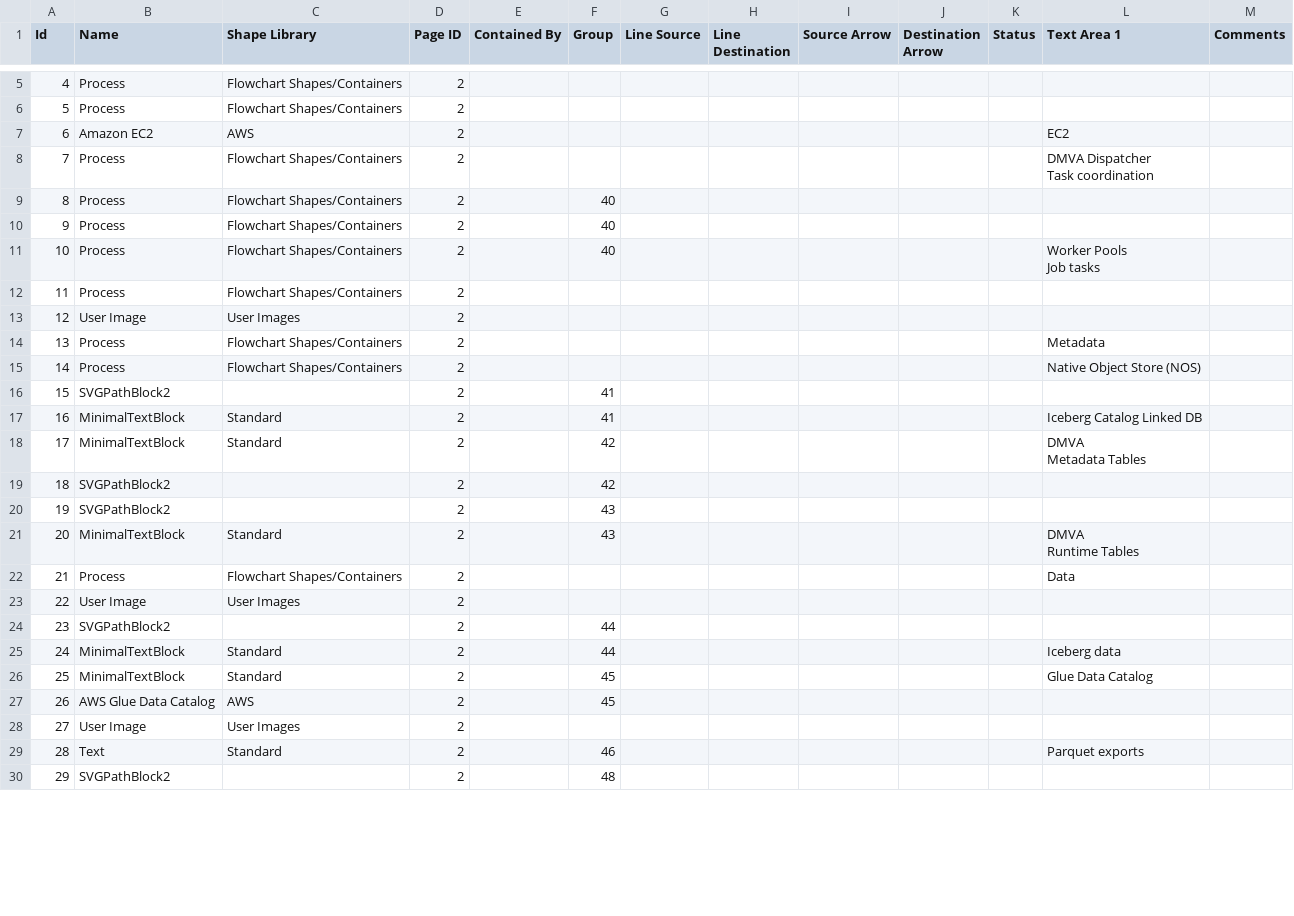
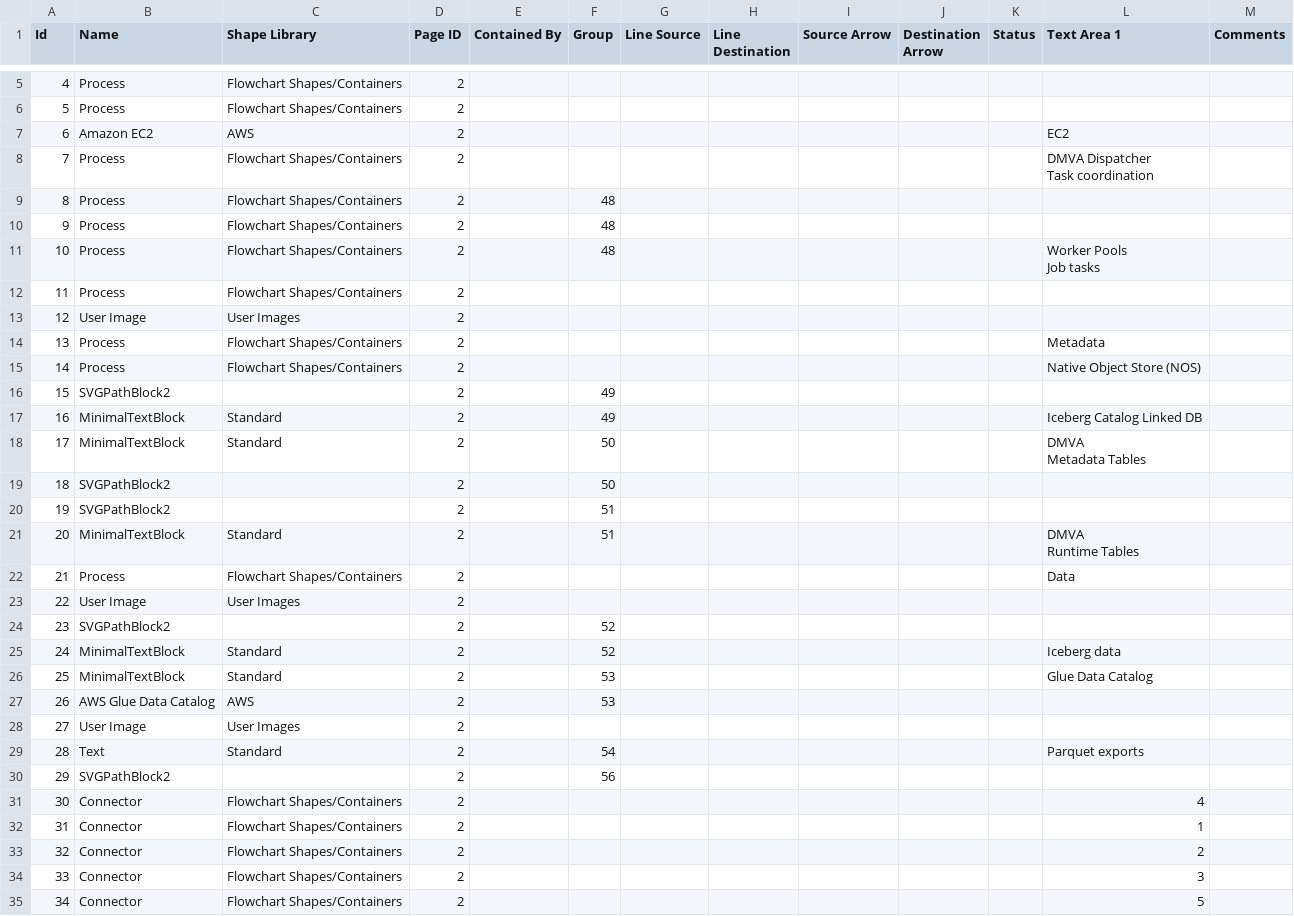
Before and after one commit to sfc-gh-mhindi/REPO_CBA, a CSV file: Fraud DMVA/DMVA CBA.csv, drawn as a sheet; only a part is shown, gaps mark what is left out; the diff covers the shown part only; the diff names each change by its address in the sheet, - before the commit and + after, or states it on an @@ line.

Commit message:
update: Modified Fraud DMVA files
- Updated DMVA CBA.csv with latest data migration analysis
- Modified DMVA CBA.png with updated framework visualization
- Removed CBA Iceberg - Federated Archi - dmva.png (no longer needed)
- Refined DMVA documentation and supporting materials

```diff
--- a/Fraud DMVA/DMVA CBA.csv
+++ b/Fraud DMVA/DMVA CBA.csv
-F9:F11 (Group): 40
+F9:F11 (Group): 48
-F16:F17 (Group): 41
+F16:F17 (Group): 49
-F18:F19 (Group): 42
+F18:F19 (Group): 50
-F20:F21 (Group): 43
+F20:F21 (Group): 51
-F24:F25 (Group): 44
+F24:F25 (Group): 52
-F26:F27 (Group): 45
+F26:F27 (Group): 53
-F29 (Group): 46
+F29 (Group): 54
-F30 (Group): 48
+F30 (Group): 56
+row 31: 30 | Connector | Flowchart Shapes/Containers | 2 |  |  |  |  |  |  |  | 4
+row 32: 31 | Connector | Flowchart Shapes/Containers | 2 |  |  |  |  |  |  |  | 1
+row 33: 32 | Connector | Flowchart Shapes/Containers | 2 |  |  |  |  |  |  |  | 2
+row 34: 33 | Connector | Flowchart Shapes/Containers | 2 |  |  |  |  |  |  |  | 3
+row 35: 34 | Connector | Flowchart Shapes/Containers | 2 |  |  |  |  |  |  |  | 5
```
Also changed, not shown: 3 added rows, 3 edited cells and row numbers in column A elsewhere in this file, 2 other files.
